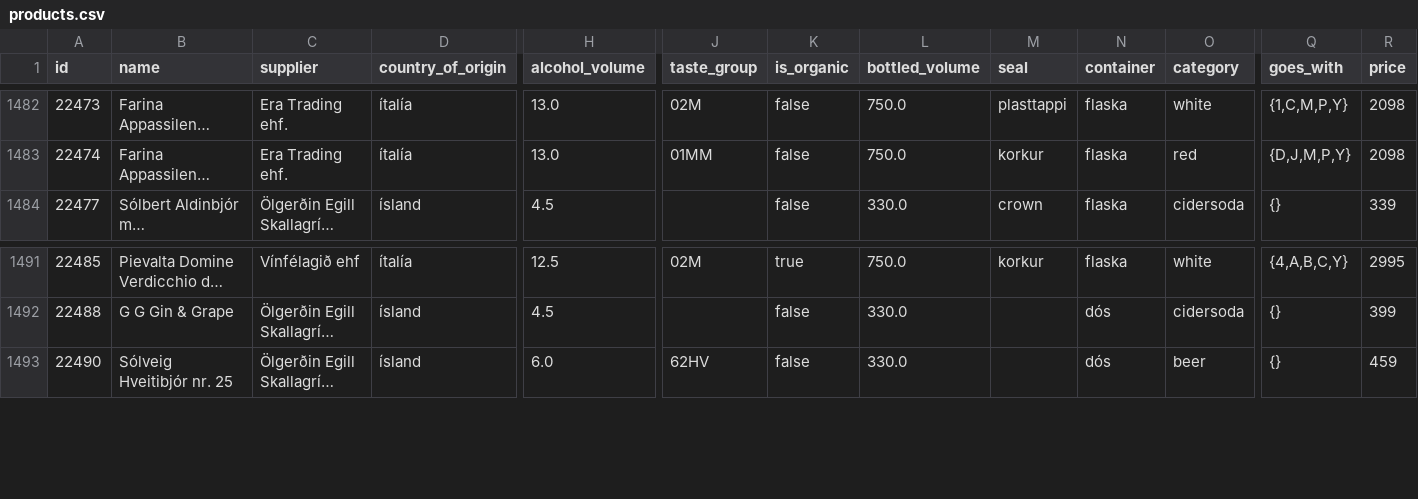
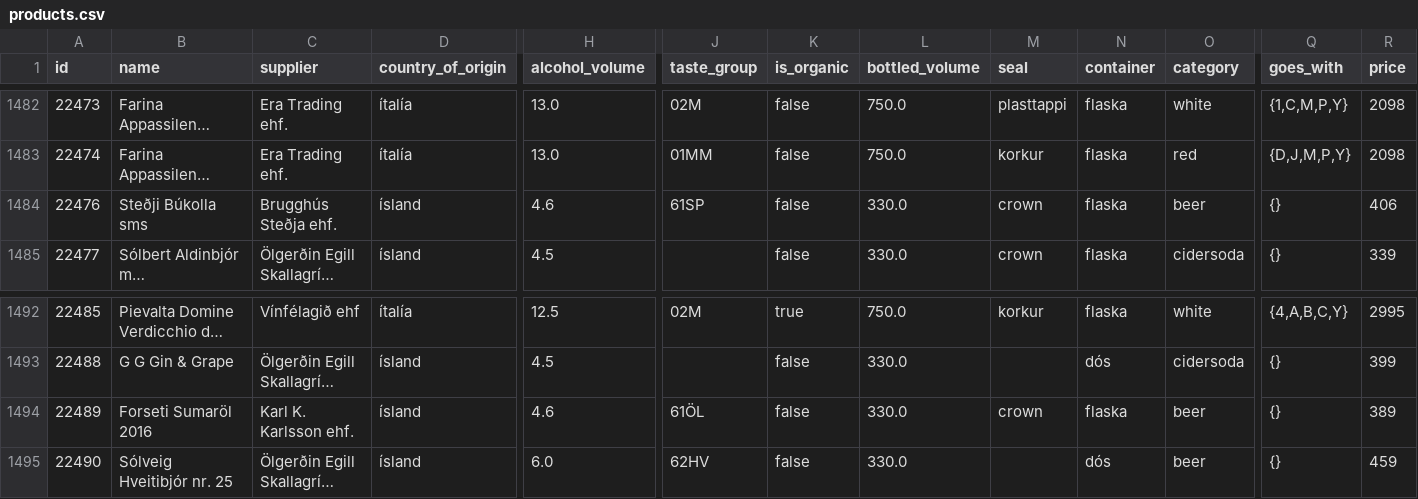
Before and after one commit to flother/vinbudin, a CSV file: data/products.csv, drawn as a sheet; only a part is shown, gaps mark what is left out; long unchanged cells end in …; rows hold the shown columns only; the diff names each change by its address in the sheet, - before the commit and + after, or states it on an @@ line.

Commit message:
Add latest inventory data

```diff
--- a/data/products.csv
+++ b/data/products.csv
+row 1484: 22476 | Steðji Búkolla sms | Brugghús Steðja ehf. | ísland | 4.6 | 61SP | false | 330.0 | crown | flaska | beer | {} | 406
+row 1494: 22489 | Forseti Sumaröl 2016 | Karl K. Karlsson ehf. | ísland | 4.6 | 61ÖL | false | 330.0 | crown | flaska | beer | {} | 389
```
Also changed, not shown: 1 other file.
